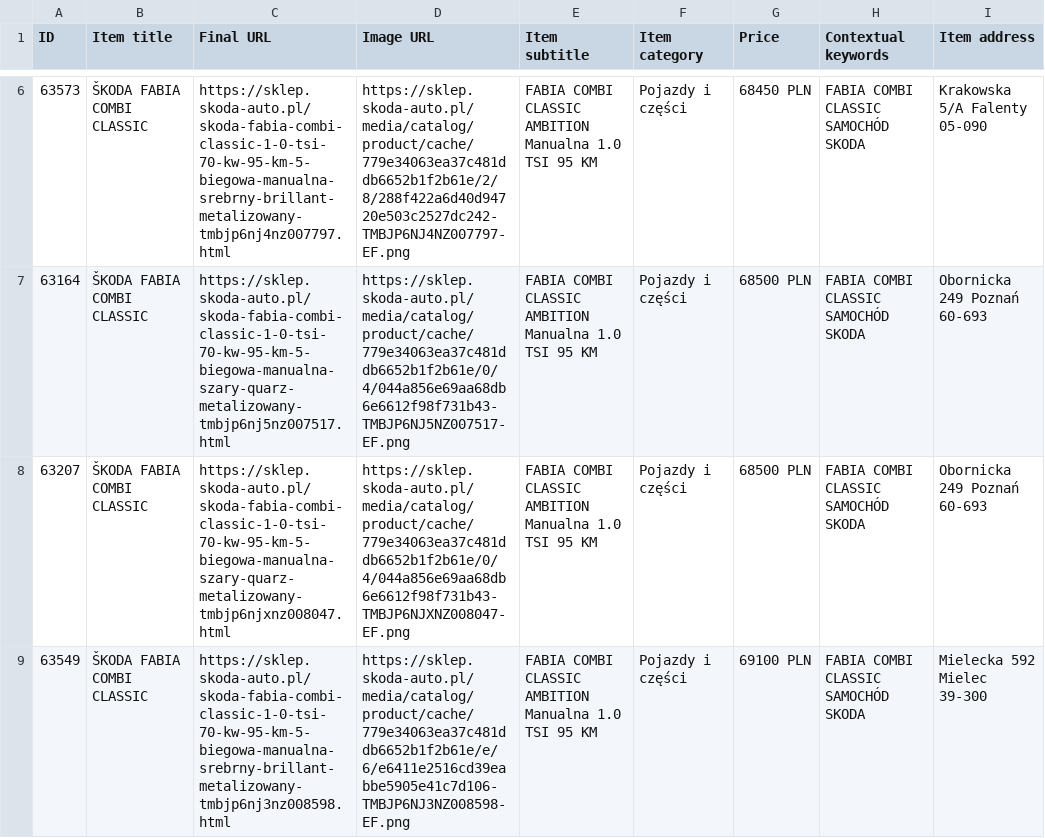
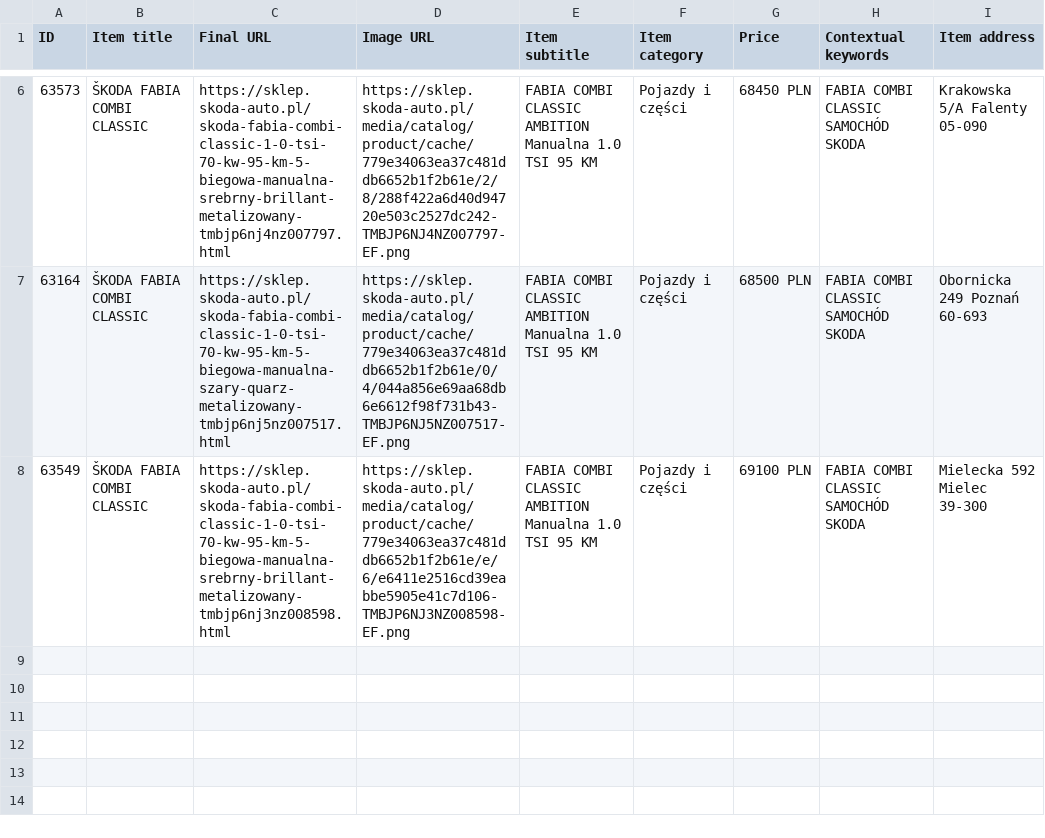
Before and after one commit to MediaDirection/SkodaCars, a CSV file: google_dynamic.csv, drawn as a sheet; only a part is shown, gaps mark what is left out.

```diff
--- a/google_dynamic.csv
+++ b/google_dynamic.csv
@@ -7,3 +7,2 @@ ID,Item title,Final URL,Image URL,Item subtitle,Item category,Price,Contextual k
 63164,ŠKODA FABIA COMBI CLASSIC,https://sklep.skoda-auto.pl/skoda-fabia-combi-classic-1-0-tsi-70-kw-95-km-5-biegowa-manualna-szary-quarz-metalizowany-tmbjp6nj5nz007517.html,https://sklep.skoda-auto.pl/media/catalog/product/cache/779e34063ea37c481ddb6652b1f2b61e/0/4/044a856e69aa68db6e6612f98f731b43-TMBJP6NJ5NZ007517-EF.png,FABIA COMBI CLASSIC AMBITION  Manualna  1.0 TSI 95 KM,Pojazdy i części,68500 PLN,FABIA COMBI CLASSIC SAMOCHÓD SKODA,Obornicka 249 Poznań 60-693
-63207,ŠKODA FABIA COMBI CLASSIC,https://sklep.skoda-auto.pl/skoda-fabia-combi-classic-1-0-tsi-70-kw-95-km-5-biegowa-manualna-szary-quarz-metalizowany-tmbjp6njxnz008047.html,https://sklep.skoda-auto.pl/media/catalog/product/cache/779e34063ea37c481ddb6652b1f2b61e/0/4/044a856e69aa68db6e6612f98f731b43-TMBJP6NJXNZ008047-EF.png,FABIA COMBI CLASSIC AMBITION  Manualna  1.0 TSI 95 KM,Pojazdy i części,68500 PLN,FABIA COMBI CLASSIC SAMOCHÓD SKODA,Obornicka 249 Poznań 60-693
 63549,ŠKODA FABIA COMBI CLASSIC,https://sklep.skoda-auto.pl/skoda-fabia-combi-classic-1-0-tsi-70-kw-95-km-5-biegowa-manualna-srebrny-brillant-metalizowany-tmbjp6nj3nz008598.html,https://sklep.skoda-auto.pl/media/catalog/product/cache/779e34063ea37c481ddb6652b1f2b61e/e/6/e6411e2516cd39eabbe5905e41c7d106-TMBJP6NJ3NZ008598-EF.png,FABIA COMBI CLASSIC AMBITION  Manualna  1.0 TSI 95 KM,Pojazdy i części,69100 PLN,FABIA COMBI CLASSIC SAMOCHÓD SKODA, Mielecka 592 Mielec 39-300
```
Also changed, not shown: vw_fb_.csv, 5 other files.
